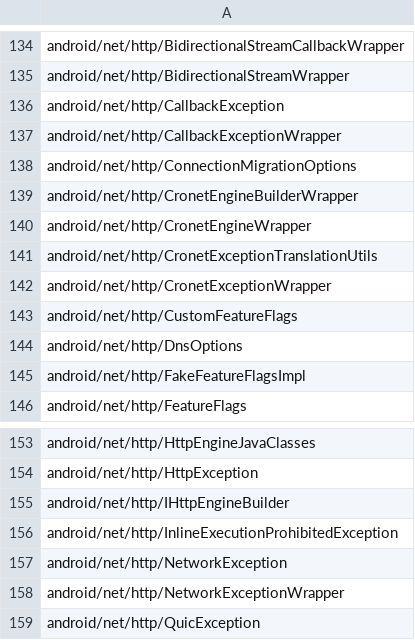
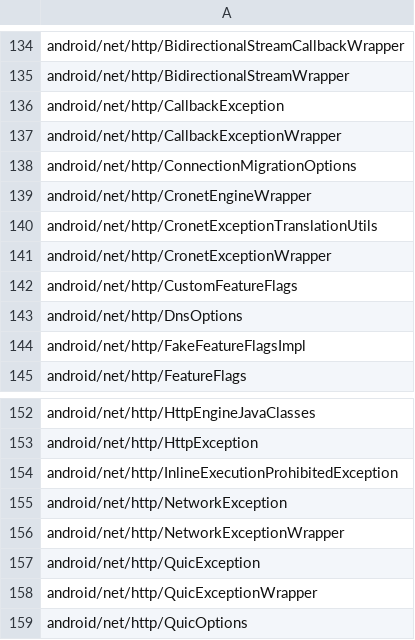
Before and after one commit to CodeLinaro-mirror/la_platform_prebuilts_module_sdk_Connectivity, a CSV file: current/hiddenapi/signature-patterns.csv, drawn as a sheet; only a part is shown, gaps mark what is left out; the shorter side is filled out with more unchanged rows.

Commit message:
Update Connectivity SDK to train 14579561
Compatible module: TetheringPrebuilt
Package: com.google.android.go.tethering
Version: 361335300
Package: com.google.android.tethering
Version: 361335300

Bug: 455933795
Change-Id: I8bbf69021789212c02fcdac10eab92188bff89db

```diff
--- a/current/hiddenapi/signature-patterns.csv
+++ b/current/hiddenapi/signature-patterns.csv
@@ -138,3 +138,2 @@ android/net/http/CallbackExceptionWrapper
 android/net/http/ConnectionMigrationOptions
-android/net/http/CronetEngineBuilderWrapper
 android/net/http/CronetEngineWrapper
@@ -154,3 +153,2 @@ android/net/http/HttpEngineJavaClasses
 android/net/http/HttpException
-android/net/http/IHttpEngineBuilder
 android/net/http/InlineExecutionProhibitedException
```
Also changed, not shown: 29 other files.
